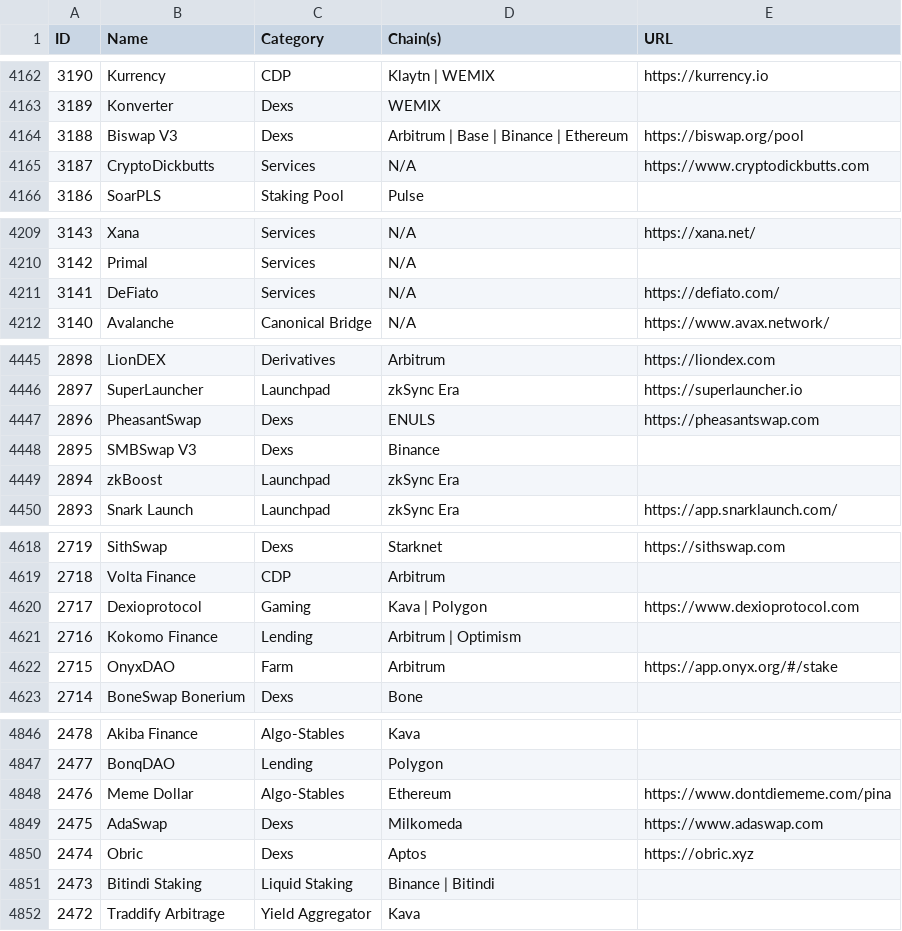
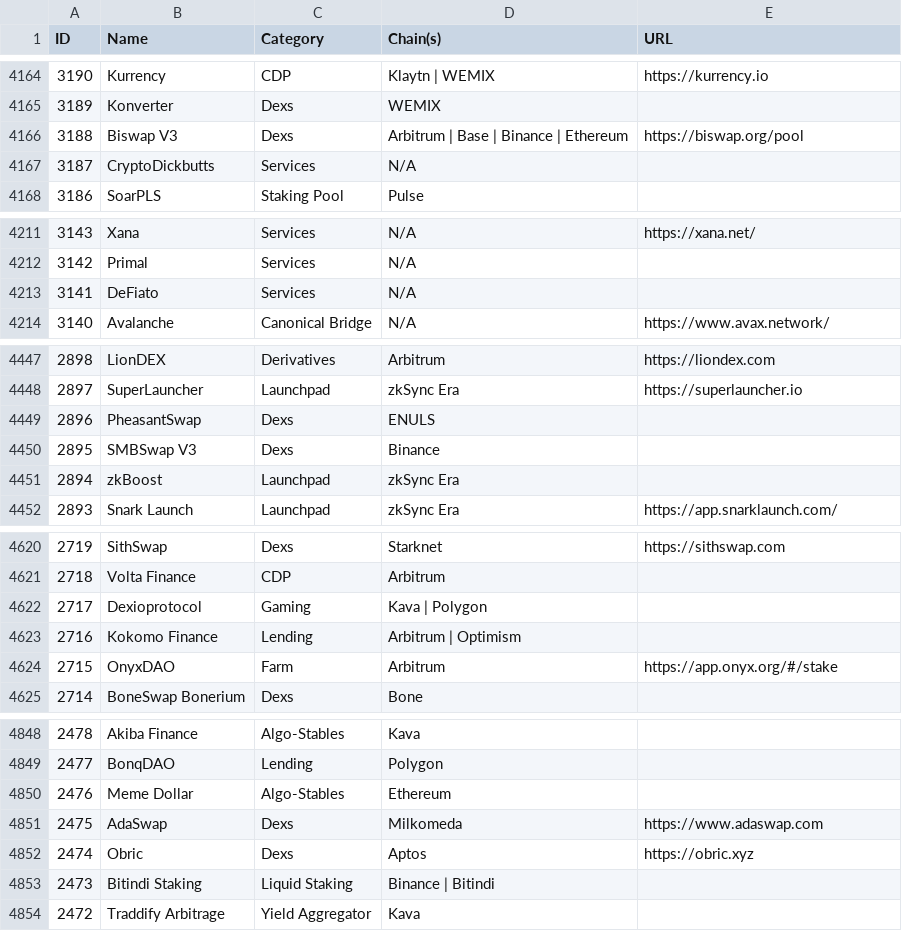
Before and after one commit to pmuens/defi-llama-watcher, a CSV file: data.csv, drawn as a sheet; only a part is shown, gaps mark what is left out; the diff covers the shown part only.

```diff
--- a/data.csv
+++ b/data.csv
@@ -4164,3 +4166,3 @@ ID,Name,Category,Chain(s),URL
 3188,Biswap V3,Dexs,Arbitrum | Base | Binance | Ethereum,https://biswap.org/pool
-3187,CryptoDickbutts,Services,N/A,https://www.cryptodickbutts.com
+3187,CryptoDickbutts,Services,N/A,
 3186,SoarPLS,Staking Pool,Pulse,
@@ -4210,3 +4212,3 @@ ID,Name,Category,Chain(s),URL
 3142,Primal,Services,N/A,
-3141,DeFiato,Services,N/A,https://defiato.com/
+3141,DeFiato,Services,N/A,
 3140,Avalanche,Canonical Bridge,N/A,https://www.avax.network/
@@ -4446,3 +4448,3 @@ ID,Name,Category,Chain(s),URL
 2897,SuperLauncher,Launchpad,zkSync Era,https://superlauncher.io
-2896,PheasantSwap,Dexs,ENULS,https://pheasantswap.com
+2896,PheasantSwap,Dexs,ENULS,
 2895,SMBSwap V3,Dexs,Binance,
@@ -4619,3 +4621,3 @@ ID,Name,Category,Chain(s),URL
 2718,Volta Finance,CDP,Arbitrum,
-2717,Dexioprotocol,Gaming,Kava | Polygon,https://www.dexioprotocol.com
+2717,Dexioprotocol,Gaming,Kava | Polygon,
 2716,Kokomo Finance,Lending,Arbitrum | Optimism,
@@ -4847,3 +4849,3 @@ ID,Name,Category,Chain(s),URL
 2477,BonqDAO,Lending,Polygon,
-2476,Meme Dollar,Algo-Stables,Ethereum,https://www.dontdiememe.com/pina
+2476,Meme Dollar,Algo-Stables,Ethereum,
 2475,AdaSwap,Dexs,Milkomeda,https://www.adaswap.com
```
Also changed, not shown: 2 added rows and 8 edited cells elsewhere in this file.
